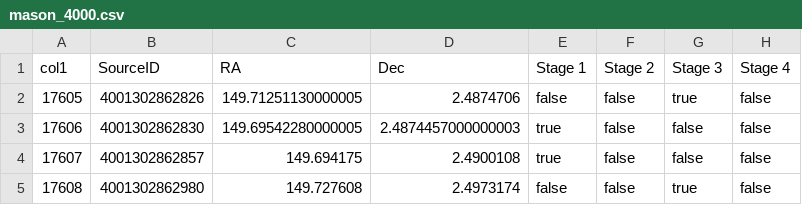
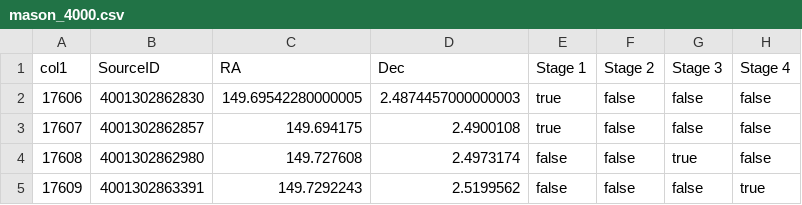
Before and after one commit to deneth-weerasinghe/PHYS369-SFRMODES, a CSV file: data/csv/group_subsets/mason_4000.csv, drawn as a sheet; only a part is shown; the shorter side is filled out with more unchanged rows; the diff names each change by its address in the sheet, - before the commit and + after, or states it on an @@ line.

```diff
--- a/data/csv/group_subsets/mason_4000.csv
+++ b/data/csv/group_subsets/mason_4000.csv
-row 2: 17605 | 4001302862826 | 149.71251130000005 | 2.4874706 | false | false | true | false
```
Also changed, not shown: 1 other file.
